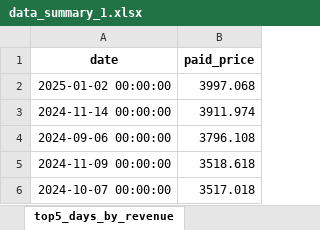
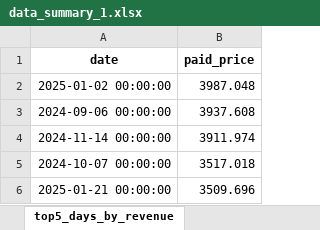
Before and after one commit to mat-datalab/DE_Intership_Itransition, an Excel workbook: Task4/DATA1/data_summary_1.xlsx, sheet top5_days_by_revenue, drawn as a sheet; values as stored, in another font and other column widths than the file's, no borders; removed rows and columns are numbered as before the commit, all else as after; the diff names each change by its address in the sheet, - before the commit and + after, or states it on an @@ line.

Commit message:
Upload Task4

```diff
--- a/Task4/DATA1/data_summary_1.xlsx (sheet top5_days_by_revenue)
+++ b/Task4/DATA1/data_summary_1.xlsx (sheet top5_days_by_revenue)
-B2 (paid_price): 3997.068
+B2 (paid_price): 3987.048
+row 3: 2024-09-06 00:00:00 | 3937.608
-row 4: 2024-09-06 00:00:00 | 3796.108
-row 5: 2024-11-09 00:00:00 | 3518.618
+row 6: 2025-01-21 00:00:00 | 3509.696
```
Also changed, not shown: Task4/DATA2/data_summary_2.xlsx, Task4/DATA3/data_summary_3.xlsx, 6 other files.
